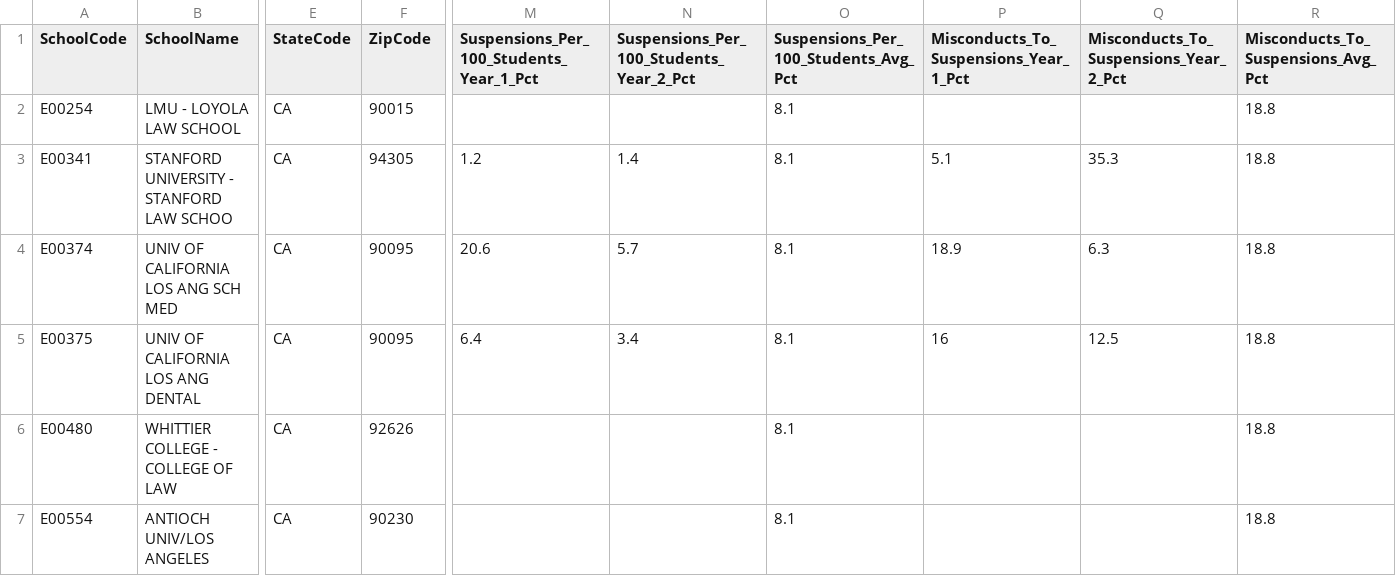
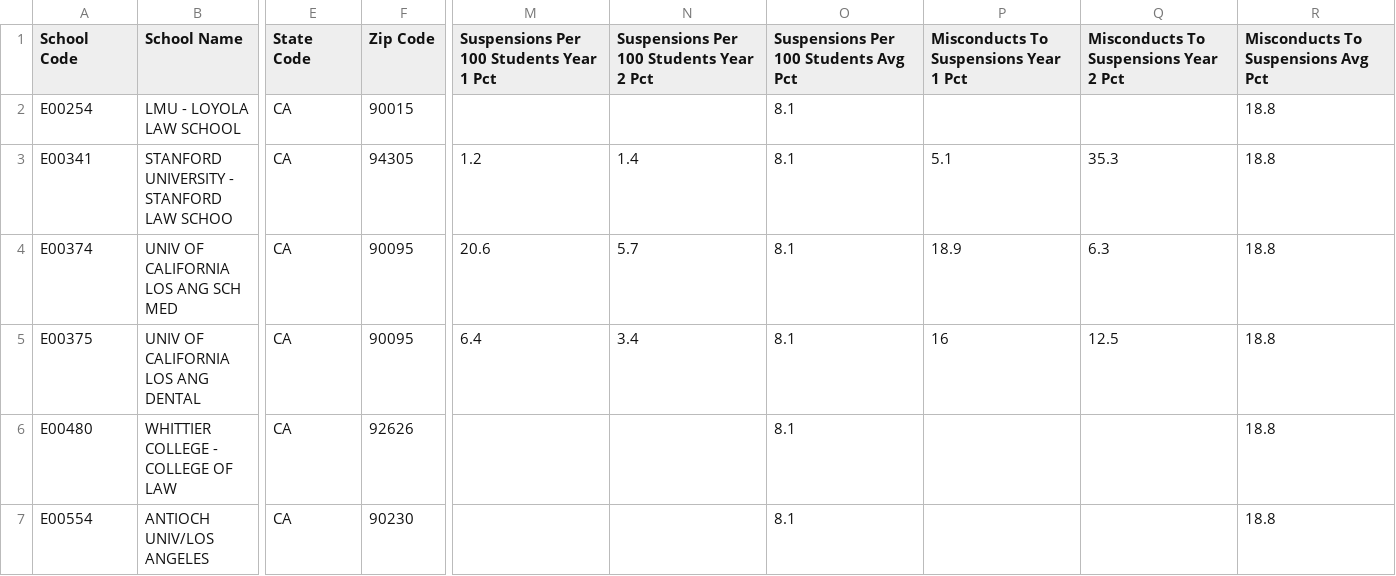
Before and after one commit to sudhindramanohar/Education_Dashboard, a CSV file: Campus_Arrests.csv, drawn as a sheet; only a part is shown, gaps mark what is left out; the diff names each change by its address in the sheet, - before the commit and + after, or states it on an @@ line.

```diff
--- a/Campus_Arrests.csv
+++ b/Campus_Arrests.csv
-A1: SchoolCode
+A1: School Code
-B1: SchoolName
+B1: School Name
-E1: StateCode
+E1: State Code
-F1: ZipCode
+F1: Zip Code
-M1: Suspensions_Per_100_Students_Year_1_Pct
+M1: Suspensions Per 100 Students Year 1 Pct
-N1: Suspensions_Per_100_Students_Year_2_Pct
+N1: Suspensions Per 100 Students Year 2 Pct
-O1: Suspensions_Per_100_Students_Avg_Pct
+O1: Suspensions Per 100 Students Avg Pct
-P1: Misconducts_To_Suspensions_Year_1_Pct
+P1: Misconducts To Suspensions Year 1 Pct
-Q1: Misconducts_To_Suspensions_Year_2_Pct
+Q1: Misconducts To Suspensions Year 2 Pct
-R1: Misconducts_To_Suspensions_Avg_Pct
+R1: Misconducts To Suspensions Avg Pct
```
Also changed, not shown: Demographics.csv, SAT_Score.csv, 1 other file.
